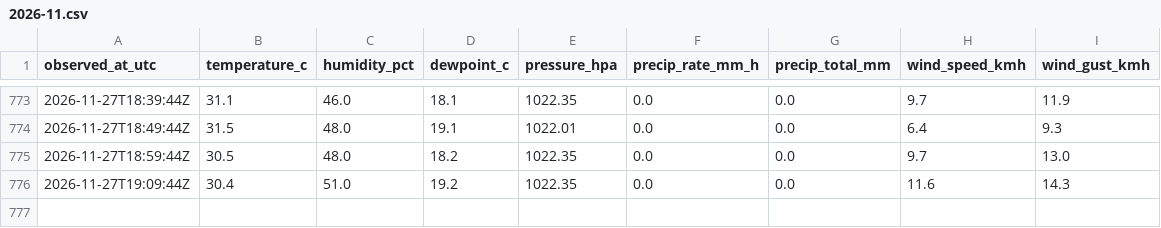
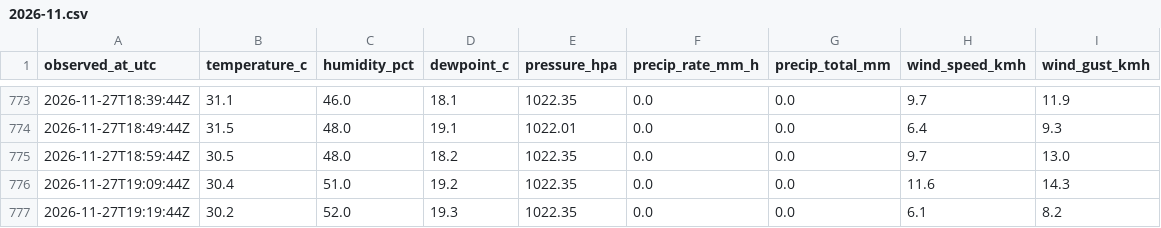
Before and after one commit to super18rosario/mi-clima-rosario, a CSV file: data/rosariosc_history/2026-11.csv, drawn as a sheet; only a part is shown, gaps mark what is left out; the diff names each change by its address in the sheet, - before the commit and + after, or states it on an @@ line.

```diff
--- a/data/rosariosc_history/2026-11.csv
+++ b/data/rosariosc_history/2026-11.csv
+row 777: 2026-11-27T19:19:44Z | 30.2 | 52.0 | 19.3 | 1022.35 | 0.0 | 0.0 | 6.1 | 8.2
```
Also changed, not shown: 1 other file.
